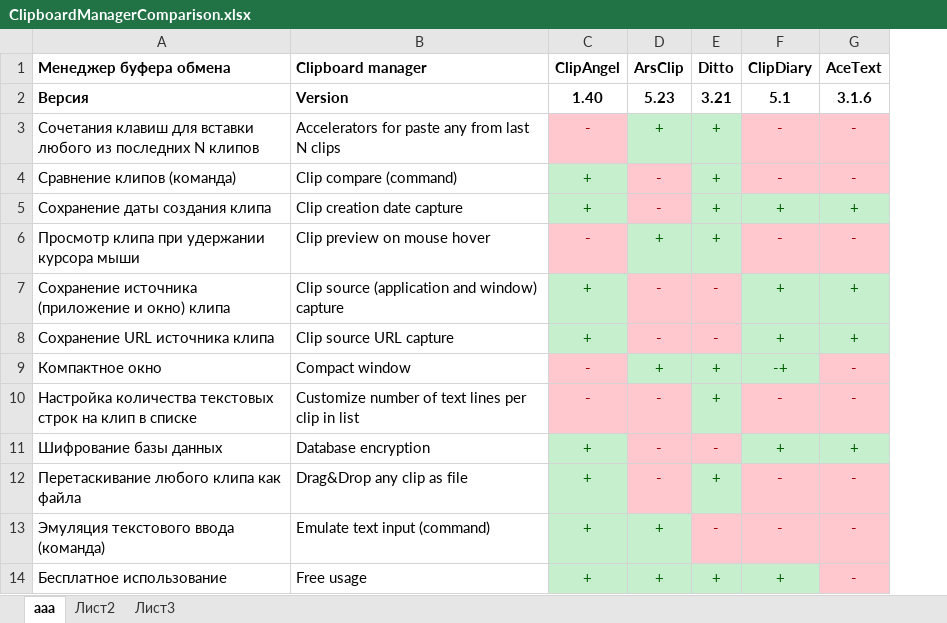
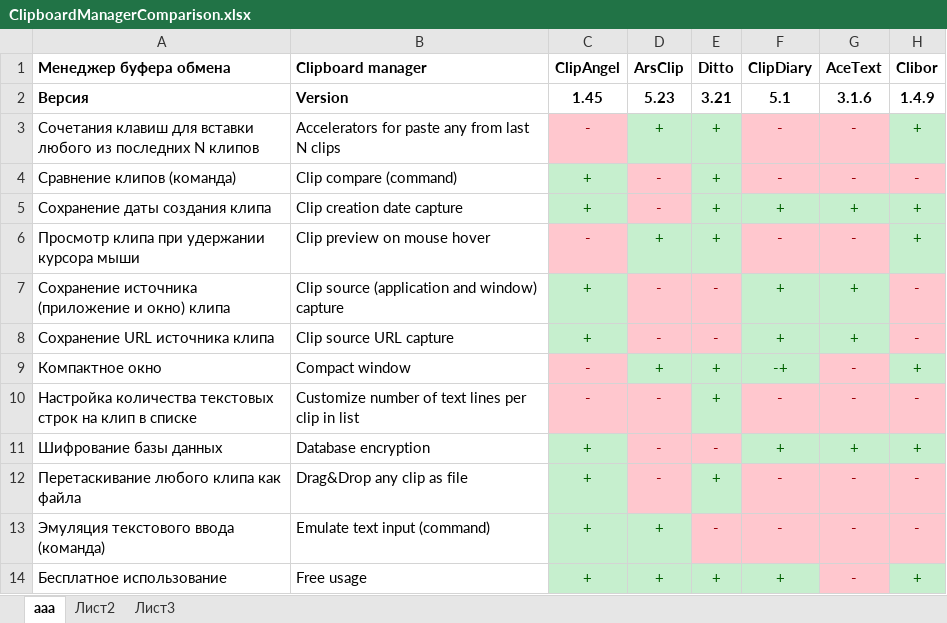
Before and after one commit to tormozit/ClipAngel, an Excel workbook: Publication/ClipboardManagerComparison.xlsx, sheet ааа, drawn as a sheet; only a part is shown; values as stored, in another font and other column widths than the file's, no borders; the diff names each change by its address in the sheet, - before the commit and + after, or states it on an @@ line.

```diff
--- a/Publication/ClipboardManagerComparison.xlsx (sheet ааа)
+++ b/Publication/ClipboardManagerComparison.xlsx (sheet ааа)
+column H (Clibor), rows 2-14: 1.4.9 | + | - | + | + | - | - | + | - | + | - | - | +
-C2 (ClipAngel): 1.40
+C2 (ClipAngel): 1.45
```
Also changed, not shown: 1 other file.
